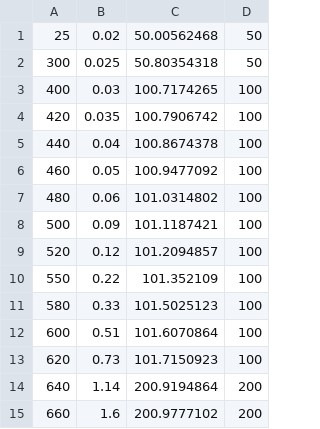
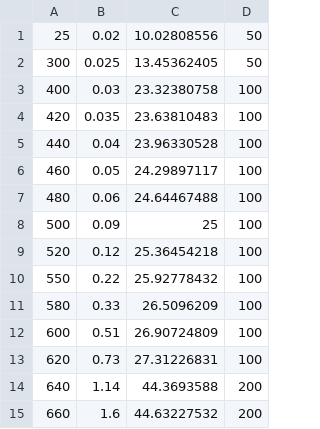
Before and after one commit to dvd-rizzi/Lab3, a CSV file: prova1/Dati/silicio.csv, drawn as a sheet.

```diff
--- a/prova1/Dati/silicio.csv
+++ b/prova1/Dati/silicio.csv
@@ -1,15 +1,15 @@
- 25	 0.02 	  50.00562468	  50
-300	 0.025	  50.80354318	  50
-400	 0.03 	 100.7174265 	 100
-420	 0.035	 100.7906742 	 100
-440	 0.04 	 100.8674378 	 100
-460	 0.05 	 100.9477092 	 100
-480	 0.06 	 101.0314802 	 100
-500	 0.09 	 101.1187421 	 100
-520	 0.12 	 101.2094857 	 100
-550	 0.22 	 101.352109  	 100
-580	 0.33 	 101.5025123 	 100
-600	 0.51 	 101.6070864 	 100
-620	 0.73 	 101.7150923 	 100
-640	 1.14 	 200.9194864 	 200
-660	 1.6  	 200.9777102 	 200
+ 25	 0.02 	 10.02808556	  50
+300	 0.025	 13.45362405	  50
+400	 0.03 	 23.32380758	 100
+420	 0.035	 23.63810483	 100
+440	 0.04 	 23.96330528	 100
+460	 0.05 	 24.29897117	 100
+480	 0.06 	 24.64467488	 100
+500	 0.09 	 25         	 100
+520	 0.12 	 25.36454218	 100
+550	 0.22 	 25.92778432	 100
+580	 0.33 	 26.5096209 	 100
+600	 0.51 	 26.90724809	 100
+620	 0.73 	 27.31226831	 100
+640	 1.14 	 44.3693588 	 200
+660	 1.6  	 44.63227532	 200
```
Also changed, not shown: 10 other files.
